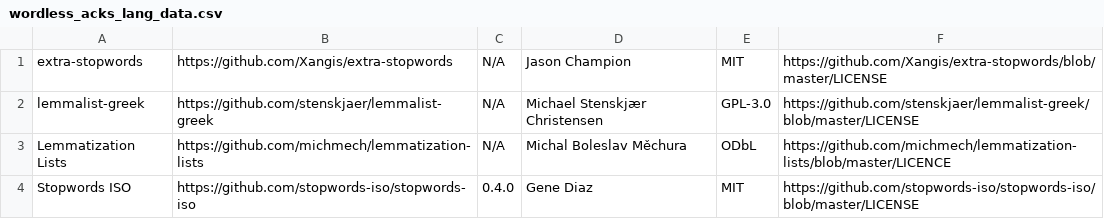
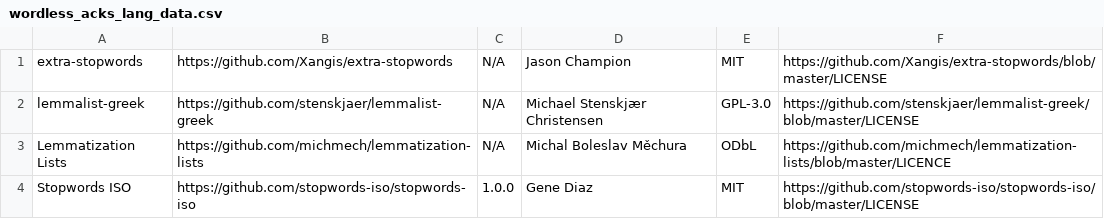
Before and after one commit to Trummania/Wordless, a CSV file: src/wordless_acks/wordless_acks_lang_data.csv, drawn as a sheet.

```diff
--- a/src/wordless_acks/wordless_acks_lang_data.csv
+++ b/src/wordless_acks/wordless_acks_lang_data.csv
@@ -3,2 +3,2 @@ lemmalist-greek|https://github.com/stenskjaer/lemmalist-greek|N/A|Michael Stensk
 Lemmatization Lists|https://github.com/michmech/lemmatization-lists|N/A|Michal Boleslav Měchura|ODbL|https://github.com/michmech/lemmatization-lists/blob/master/LICENCE
-Stopwords ISO|https://github.com/stopwords-iso/stopwords-iso|0.4.0|Gene Diaz|MIT|https://github.com/stopwords-iso/stopwords-iso/blob/master/LICENSE
+Stopwords ISO|https://github.com/stopwords-iso/stopwords-iso|1.0.0|Gene Diaz|MIT|https://github.com/stopwords-iso/stopwords-iso/blob/master/LICENSE
```
Also changed, not shown: 3 other files.
